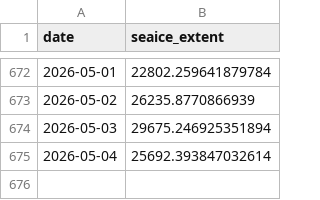
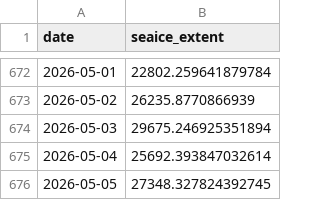
Before and after one commit to PSMFC-FIN/alaska-seaice, a CSV file: data/nrt_extent_SoutheasternBering.csv, drawn as a sheet; only a part is shown, gaps mark what is left out.

Commit message:
Update CSV data

```diff
--- a/data/nrt_extent_SoutheasternBering.csv
+++ b/data/nrt_extent_SoutheasternBering.csv
@@ -675 +675,2 @@ date,seaice_extent
 2026-05-04,25692.393847032614
+2026-05-05,27348.327824392745
```
Also changed, not shown: data/nrt_extent_AlaskanArctic.csv, data/nrt_extent_EasternBering.csv, 1 other file.
